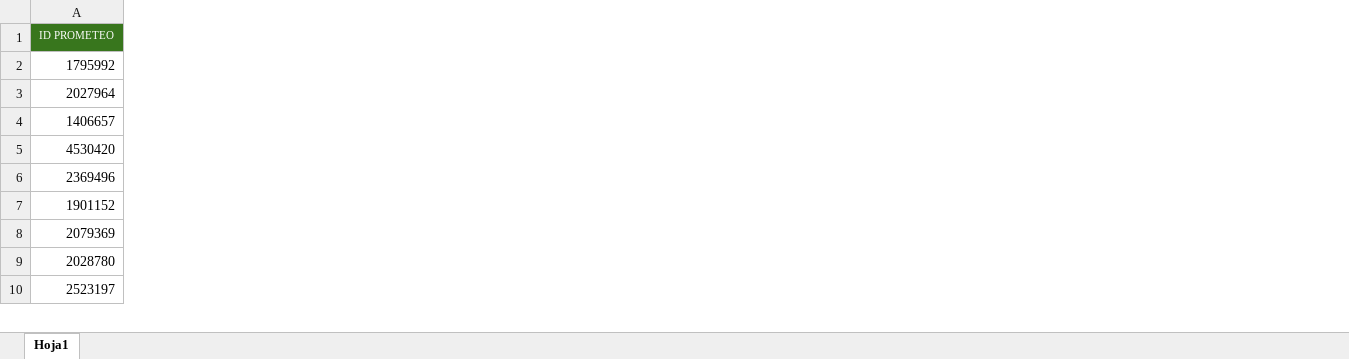
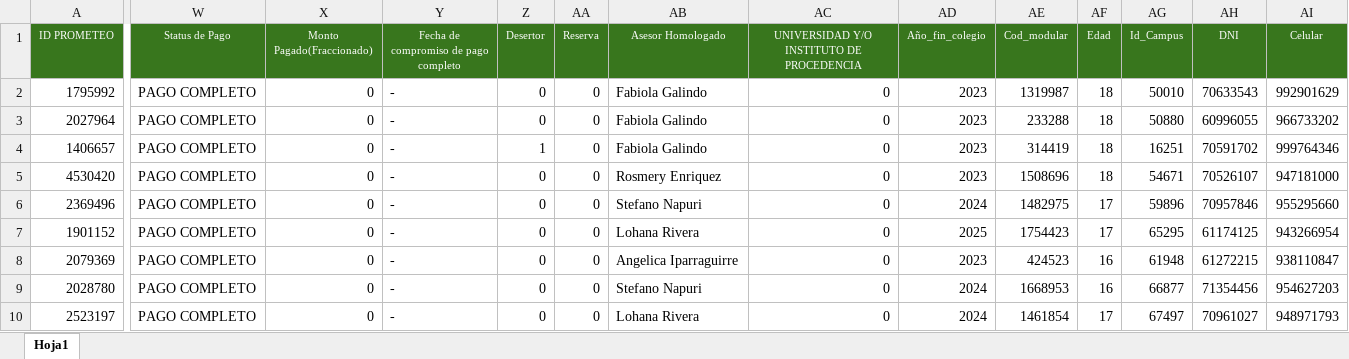
Before and after one commit to Milene29/DASHBOARD_UCAL_25.1, an Excel workbook: Master_Pagos.xlsx, sheet Hoja1, drawn as a sheet; only a part is shown, gaps mark what is left out; values as stored, in another font and other column widths than the file's, no borders; the diff covers the shown part only; the diff names each change by its address in the sheet, - before the commit and + after, or states it on an @@ line.

```diff
--- a/Master_Pagos.xlsx (sheet Hoja1)
+++ b/Master_Pagos.xlsx (sheet Hoja1)
+column W (Status de Pago), rows 2-10: all PAGO COMPLETO
+column X (Monto Pagado(Fraccionado)), rows 2-10: all 0
+column Y, rows 1-10: Fecha de compromiso de pago completo | - | - | - | - | - | - | - | - | -
+column Z (Desertor), rows 2-10: 0 | 0 | 1 | 0 | 0 | 0 | 0 | 0 | 0
+column AA (Reserva), rows 2-10: all 0
+column AB (Asesor Homologado), rows 2-10: Fabiola Galindo | Fabiola Galindo | Fabiola Galindo | Rosmery Enriquez | Stefano Napuri | Lohana Rivera | Angelica Iparraguirre | Stefano Napuri | Lohana Rivera
+column AC, rows 1-10: UNIVERSIDAD Y/O INSTITUTO DE PROCEDENCIA | 0 | 0 | 0 | 0 | 0 | 0 | 0 | 0 | 0
+column AD (Año_fin_colegio), rows 2-10: 2023 | 2023 | 2023 | 2023 | 2024 | 2025 | 2023 | 2024 | 2024
+column AE (Cod_modular), rows 2-10: 1319987 | 233288 | 314419 | 1508696 | 1482975 | 1754423 | 424523 | 1668953 | 1461854
+column AF (Edad), rows 2-10: 18 | 18 | 18 | 18 | 17 | 17 | 16 | 16 | 17
+column AG (Id_Campus), rows 2-10: 50010 | 50880 | 16251 | 54671 | 59896 | 65295 | 61948 | 66877 | 67497
+column AH (DNI), rows 2-10: 70633543 | 60996055 | 70591702 | 70526107 | 70957846 | 61174125 | 61272215 | 71354456 | 70961027
+column AI (Celular), rows 2-10: 992901629 | 966733202 | 999764346 | 947181000 | 955295660 | 943266954 | 938110847 | 954627203 | 948971793
```
Also changed, not shown: 32 added columns and 2 removed columns elsewhere in this sheet, 2 other files.
